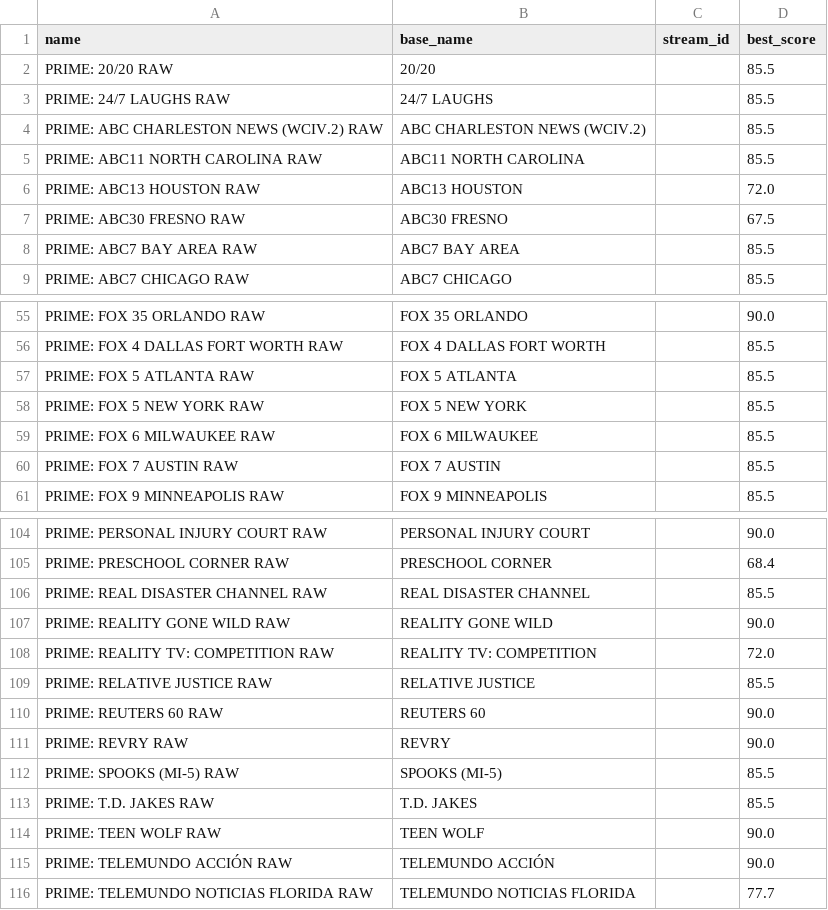
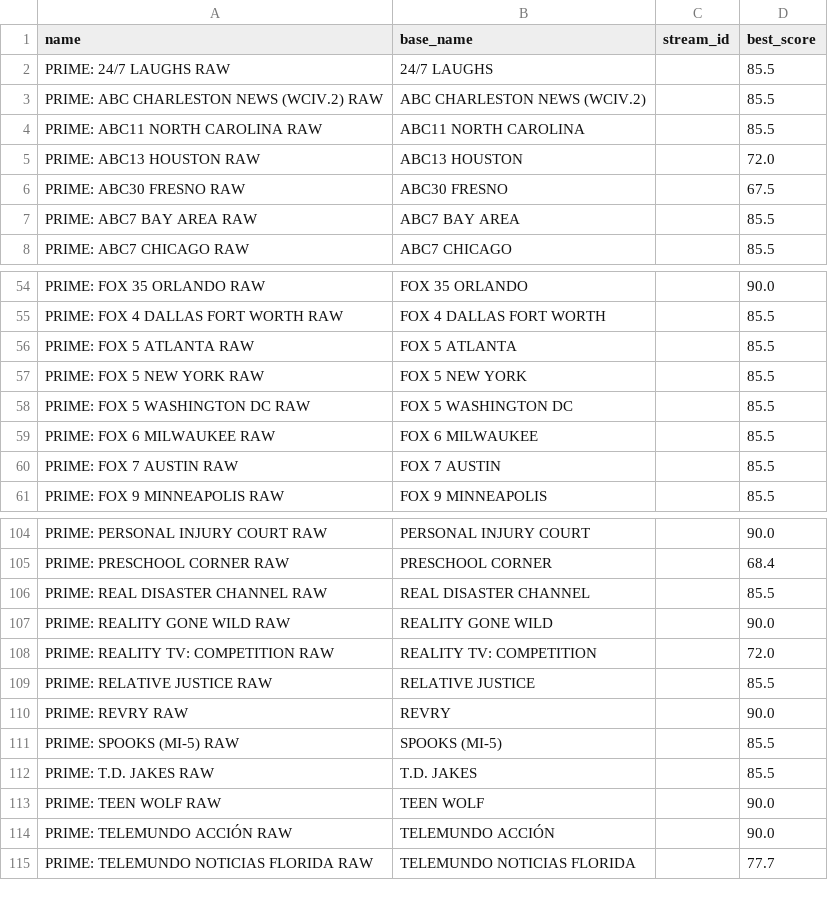
Before and after one commit to theuauchessclub/uau-backend, a CSV file: primevideo-epg/unmatched.csv, drawn as a sheet; only a part is shown, gaps mark what is left out; removed rows and columns are numbered as before the commit, all else as after; the diff names each change by its address in the sheet, - before the commit and + after, or states it on an @@ line.

```diff
--- a/primevideo-epg/unmatched.csv
+++ b/primevideo-epg/unmatched.csv
-row 2: PRIME: 20/20 RAW | 20/20 |  | 85.5
+row 58: PRIME: FOX 5 WASHINGTON DC RAW | FOX 5 WASHINGTON DC |  | 85.5
-row 110: PRIME: REUTERS 60 RAW | REUTERS 60 |  | 90.0
```
Also changed, not shown: primevideo-epg/match-report.csv, 8 other files.
